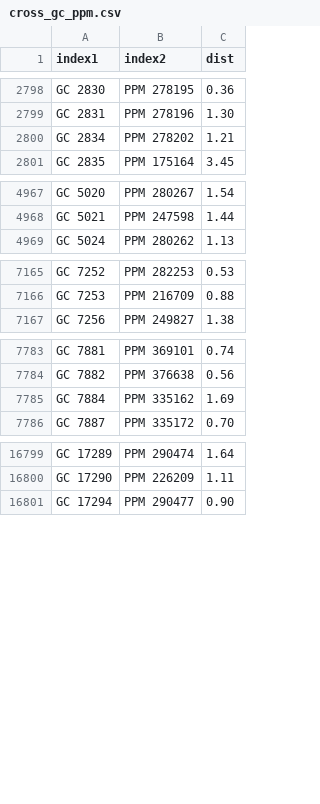
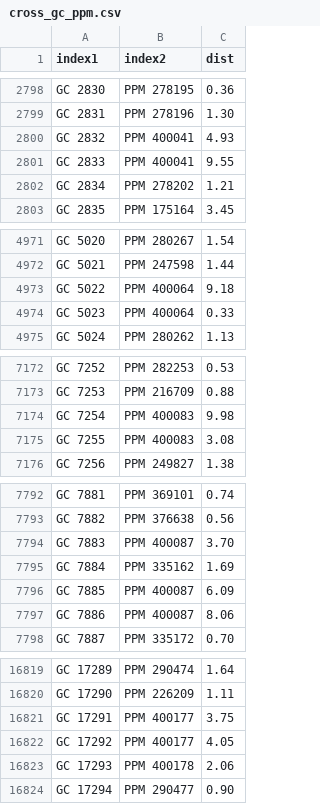
Before and after one commit to aureus123/catalogs, a CSV file: results/cross_gc_ppm.csv, drawn as a sheet; only a part is shown, gaps mark what is left out; the diff covers the shown part only; the diff names each change by its address in the sheet, - before the commit and + after, or states it on an @@ line.

```diff
--- a/results/cross_gc_ppm.csv
+++ b/results/cross_gc_ppm.csv
+row 2800: GC 2832 | PPM 400041 | 4.93
+row 2801: GC 2833 | PPM 400041 | 9.55
+row 4973: GC 5022 | PPM 400064 | 9.18
+row 4974: GC 5023 | PPM 400064 | 0.33
+row 7174: GC 7254 | PPM 400083 | 9.98
+row 7175: GC 7255 | PPM 400083 | 3.08
+row 7794: GC 7883 | PPM 400087 | 3.70
+row 7796: GC 7885 | PPM 400087 | 6.09
+row 7797: GC 7886 | PPM 400087 | 8.06
+row 16821: GC 17291 | PPM 400177 | 3.75
+row 16822: GC 17292 | PPM 400177 | 4.05
+row 16823: GC 17293 | PPM 400178 | 2.06
```
Also changed, not shown: 24 added rows and 8 edited cells elsewhere in this file, results/cross_lacaille_ppm.csv, results/cross_oa_ppm.csv, 10 other files.
